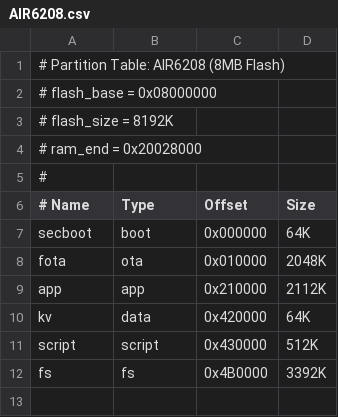
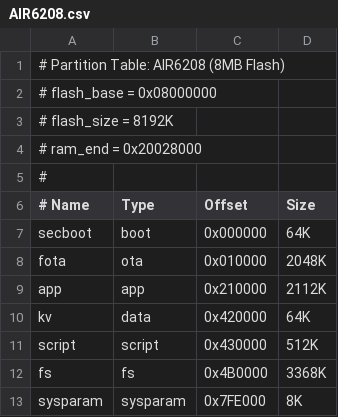
Before and after one commit to openLuat/luatos-soc-air101, a CSV file: partition/AIR6208.csv, drawn as a sheet.

```diff
--- a/partition/AIR6208.csv
+++ b/partition/AIR6208.csv
@@ -11,2 +11,3 @@ kv,            data,       0x420000,     64K
 script,        script,     0x430000,     512K
-fs,            fs,         0x4B0000,     3392K
+fs,            fs,         0x4B0000,     3368K
+sysparam,      sysparam,   0x7FE000,     8K
```
Also changed, not shown: partition/AIR101.csv, partition/AIR103.csv, 3 other files.
